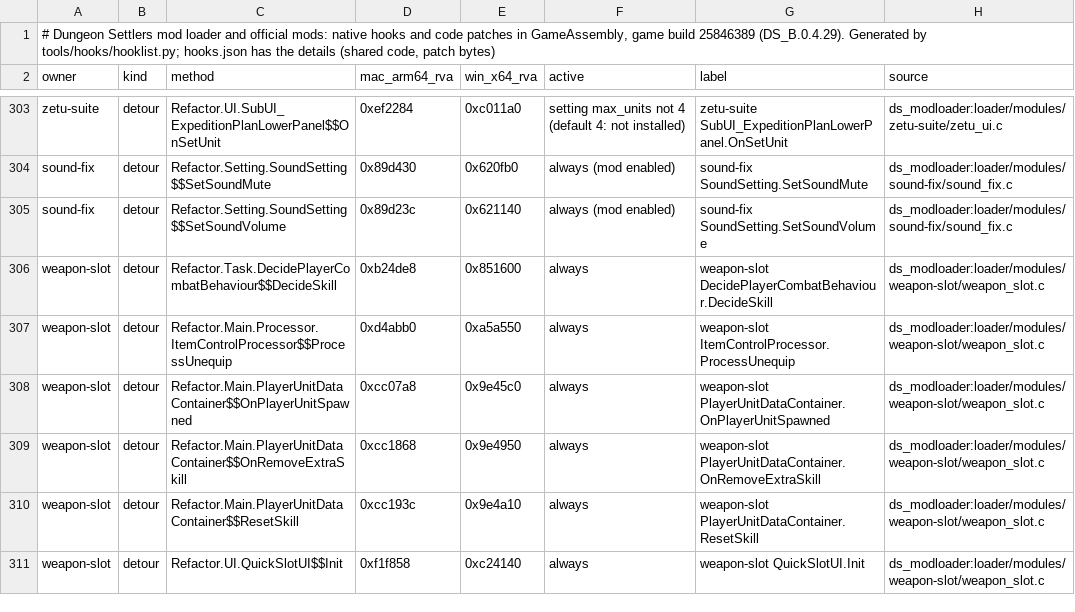
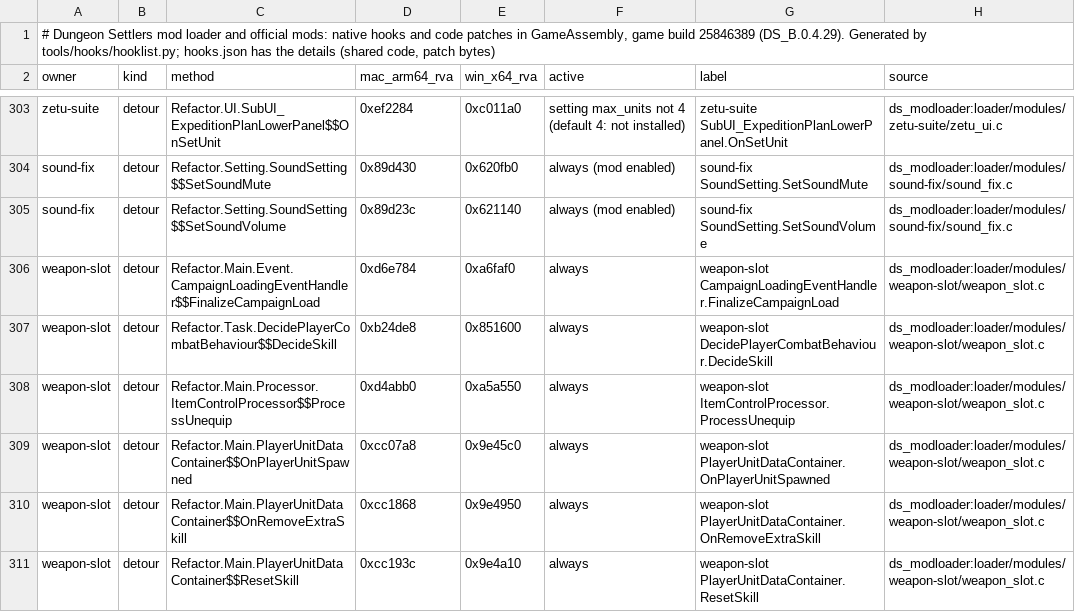
Before and after one commit to AmfiLogos/ds_modloader, a TSV file: docs/hooks.tsv, drawn as a sheet; only a part is shown, gaps mark what is left out; the shorter side is filled out with more unchanged rows; the diff names each change by its address in the sheet, - before the commit and + after, or states it on an @@ line.

Commit message:
weapon-slot 0.1.1: fill on load (an empty weapon slot gets the equipped weapon's skill when a world finishes loading, as an equip gives it: extra skill if missing, weapon slot, AddSkill if missing; hook CampaignLoadingEventHandler.FinalizeCampaignLoad); weapon-slot in the Mac kit MODS and the auto-update MOD_REPOS (default off); tests: weapon_slot_test F + C fill checks (Mac 25/25 on the package), weapon_slot_pair --world fill (6/6, 0 desyncs)

```diff
--- a/docs/hooks.tsv
+++ b/docs/hooks.tsv
+row 306: weapon-slot | detour | Refactor.Main.Event.CampaignLoadingEventHandler$$FinalizeCampaignLoad | 0xd6e784 | 0xa6faf0 | always | weapon-slot CampaignLoadingEventHandler.FinalizeCampaignLoad | ds_modloader:loader/modules/weapon-slot/weapon_slot.c
```
Also changed, not shown: 12 other files.
